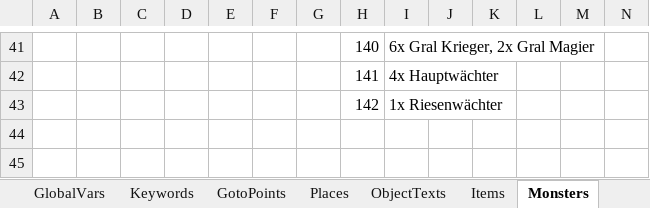
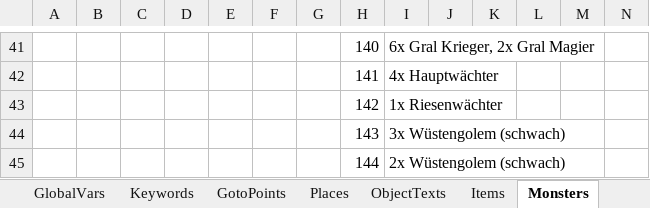
Before and after one commit to Pyrdacor/Ambermoon-Advanced, an Excel workbook: AmbermoonAdvanced.xlsx, sheet Monsters, drawn as a sheet; only a part is shown, gaps mark what is left out; values as stored, in another font and other column widths than the file's, no borders; rows hold the shown columns only; the diff names each change by its address in the sheet, - before the commit and + after, or states it on an @@ line.

```diff
--- a/AmbermoonAdvanced.xlsx (sheet Monsters)
+++ b/AmbermoonAdvanced.xlsx (sheet Monsters)
+row 44:  |  |  |  |  |  |  | 143 | 3x Wüstengolem (schwach)
+row 45:  |  |  |  |  |  |  | 144 | 2x Wüstengolem (schwach)
```
Also changed, not shown: 6 other files.
